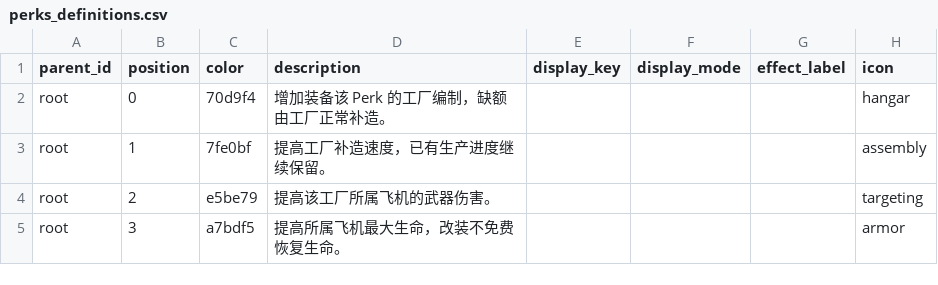
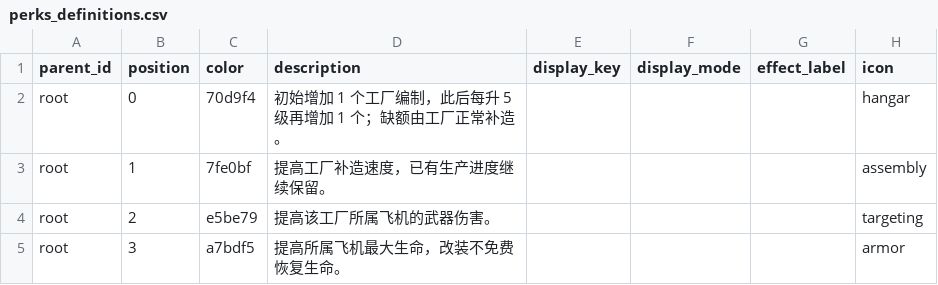
Before and after one commit to SaeruHikari/EarthDefense, a CSV file: data/domain/perks_definitions.csv, drawn as a sheet; only a part is shown; the diff names each change by its address in the sheet, - before the commit and + after, or states it on an @@ line.

```diff
--- a/data/domain/perks_definitions.csv
+++ b/data/domain/perks_definitions.csv
-D2 (description): 增加装备该 Perk 的工厂编制，缺额由工厂正常补造。
+D2 (description): 初始增加 1 个工厂编制，此后每升 5 级再增加 1 个；缺额由工厂正常补造。
```
Also changed, not shown: data/domain/catalog_tables.csv, data/domain/perks_settings.csv, 48 other files.
